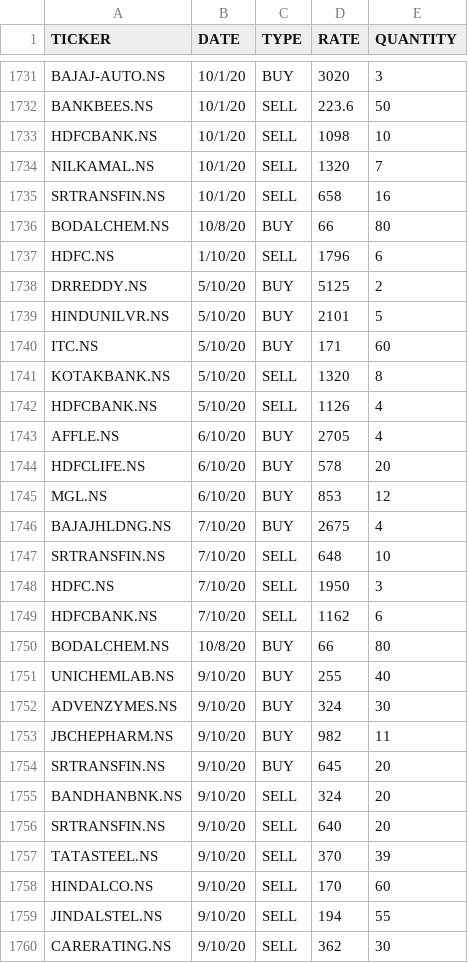
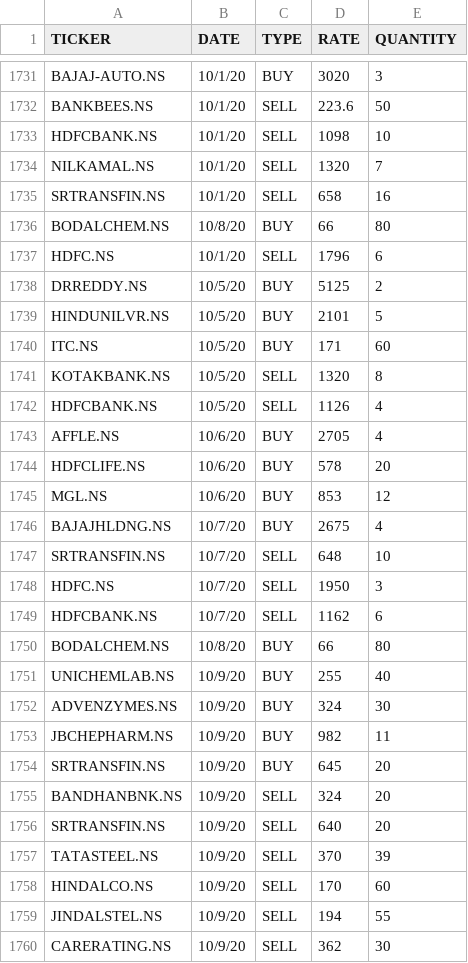
Before and after one commit to AnshulSehgal/PortfolioAnalyzer, a CSV file: input/alerts.csv, drawn as a sheet; only a part is shown, gaps mark what is left out.

Commit message:
date format update

```diff
--- a/input/alerts.csv
+++ b/input/alerts.csv
@@ -1736,25 +1736,25 @@ SRTRANSFIN.NS,10/1/20,SELL,658,16
 BODALCHEM.NS,10/8/20,BUY,66,80
-HDFC.NS,1/10/20,SELL,1796,6
-DRREDDY.NS,5/10/20,BUY,5125,2
-HINDUNILVR.NS,5/10/20,BUY,2101,5
-ITC.NS,5/10/20,BUY,171,60
-KOTAKBANK.NS,5/10/20,SELL,1320,8
-HDFCBANK.NS,5/10/20,SELL,1126,4
-AFFLE.NS,6/10/20,BUY,2705,4
-HDFCLIFE.NS,6/10/20,BUY,578,20
-MGL.NS,6/10/20,BUY,853,12
-BAJAJHLDNG.NS,7/10/20,BUY,2675,4
-SRTRANSFIN.NS,7/10/20,SELL,648,10
-HDFC.NS,7/10/20,SELL,1950,3
-HDFCBANK.NS,7/10/20,SELL,1162,6
+HDFC.NS,10/1/20,SELL,1796,6
+DRREDDY.NS,10/5/20,BUY,5125,2
+HINDUNILVR.NS,10/5/20,BUY,2101,5
+ITC.NS,10/5/20,BUY,171,60
+KOTAKBANK.NS,10/5/20,SELL,1320,8
+HDFCBANK.NS,10/5/20,SELL,1126,4
+AFFLE.NS,10/6/20,BUY,2705,4
+HDFCLIFE.NS,10/6/20,BUY,578,20
+MGL.NS,10/6/20,BUY,853,12
+BAJAJHLDNG.NS,10/7/20,BUY,2675,4
+SRTRANSFIN.NS,10/7/20,SELL,648,10
+HDFC.NS,10/7/20,SELL,1950,3
+HDFCBANK.NS,10/7/20,SELL,1162,6
 BODALCHEM.NS,10/8/20,BUY,66,80
-UNICHEMLAB.NS,9/10/20,BUY,255,40
-ADVENZYMES.NS,9/10/20,BUY,324,30
-JBCHEPHARM.NS,9/10/20,BUY,982,11
-SRTRANSFIN.NS,9/10/20,BUY,645,20
-BANDHANBNK.NS,9/10/20,SELL,324,20
-SRTRANSFIN.NS,9/10/20,SELL,640,20
-TATASTEEL.NS,9/10/20,SELL,370,39
-HINDALCO.NS,9/10/20,SELL,170,60
-JINDALSTEL.NS,9/10/20,SELL,194,55
-CARERATING.NS,9/10/20,SELL,362,30
+UNICHEMLAB.NS,10/9/20,BUY,255,40
+ADVENZYMES.NS,10/9/20,BUY,324,30
+JBCHEPHARM.NS,10/9/20,BUY,982,11
+SRTRANSFIN.NS,10/9/20,BUY,645,20
+BANDHANBNK.NS,10/9/20,SELL,324,20
+SRTRANSFIN.NS,10/9/20,SELL,640,20
+TATASTEEL.NS,10/9/20,SELL,370,39
+HINDALCO.NS,10/9/20,SELL,170,60
+JINDALSTEL.NS,10/9/20,SELL,194,55
+CARERATING.NS,10/9/20,SELL,362,30
```
